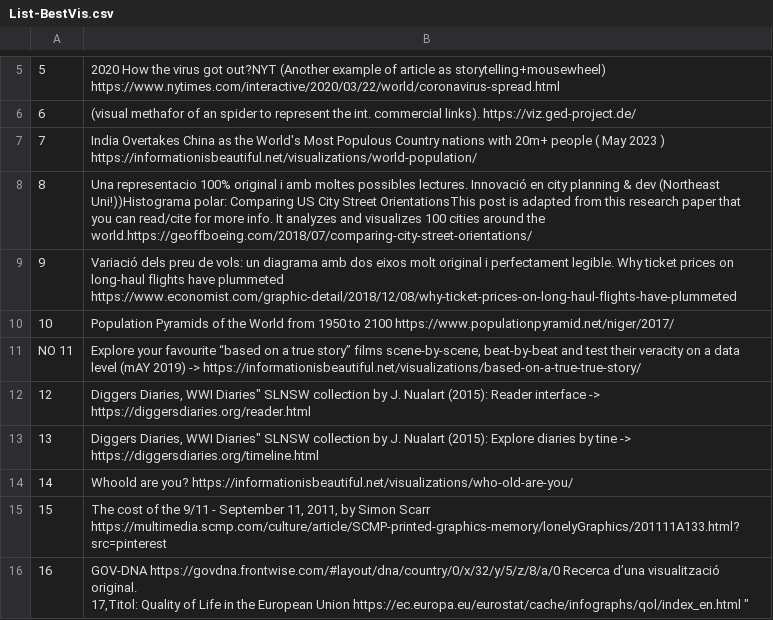
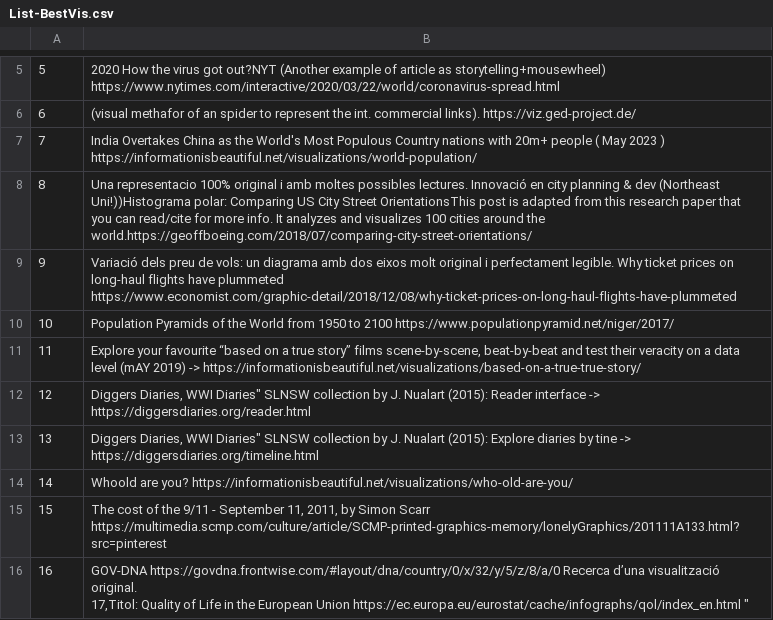
Before and after one commit to jaumet/UOC-datavis-resources, a CSV file: List-BestVis.csv, drawn as a sheet; only a part is shown, gaps mark what is left out.

Commit message:
Update List-BestVis.csv
reviewing URLs

```diff
--- a/List-BestVis.csv
+++ b/List-BestVis.csv
@@ -10,3 +10,3 @@
 10,"Population Pyramids of the World from 1950 to 2100 https://www.populationpyramid.net/niger/2017/ "
-NO 11,"Explore your favourite “based on a true story” films scene-by-scene, beat-by-beat and test their veracity on a data level (mAY 2019) -> https://informationisbeautiful.net/visualizations/based-on-a-true-true-story/"
+11,"Explore your favourite “based on a true story” films scene-by-scene, beat-by-beat and test their veracity on a data level (mAY 2019) -> https://informationisbeautiful.net/visualizations/based-on-a-true-true-story/"
 12,"Diggers Diaries, WWI Diaries"" SLNSW collection by J. Nualart (2015): Reader interface -> https://diggersdiaries.org/reader.html "
```
